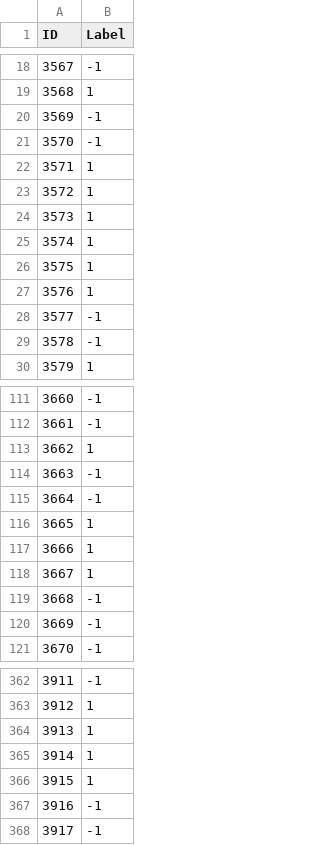
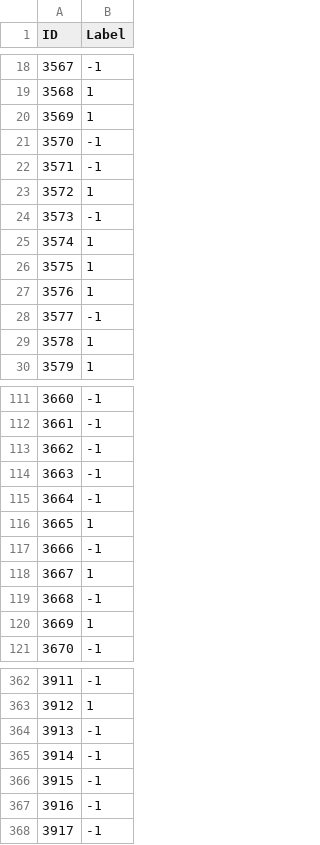
Before and after one commit to rhythm-patel/Prediction-AFP, a CSV file: submission.csv, drawn as a sheet; only a part is shown, gaps mark what is left out; the diff covers the shown part only.

```diff
--- a/submission.csv
+++ b/submission.csv
@@ -19,7 +19,7 @@ ID,Label
 3568,1
-3569,-1
+3569,1
 3570,-1
-3571,1
+3571,-1
 3572,1
-3573,1
+3573,-1
 3574,1
@@ -28,3 +28,3 @@ ID,Label
 3577,-1
-3578,-1
+3578,1
 3579,1
@@ -112,3 +112,3 @@ ID,Label
 3661,-1
-3662,1
+3662,-1
 3663,-1
@@ -116,6 +116,6 @@ ID,Label
 3665,1
-3666,1
+3666,-1
 3667,1
 3668,-1
-3669,-1
+3669,1
 3670,-1
@@ -363,5 +363,5 @@ ID,Label
 3912,1
-3913,1
-3914,1
-3915,1
+3913,-1
+3914,-1
+3915,-1
 3916,-1
```
Also changed, not shown: 21 edited cells elsewhere in this file, 3 other files.
